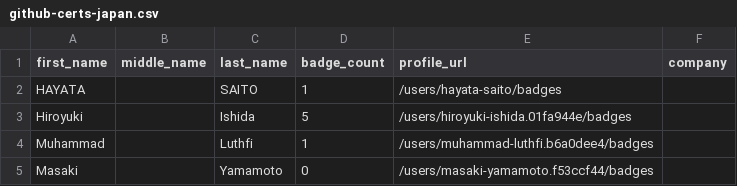
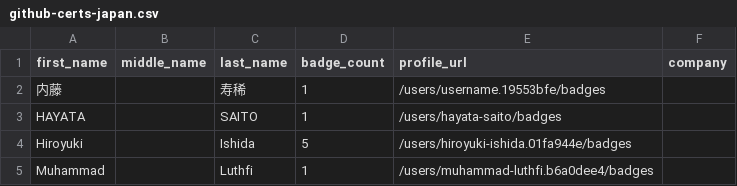
Before and after one commit to andrediasbr/github-certification-ranking, a CSV file: datasource/github-certs-japan.csv, drawn as a sheet; only a part is shown; the shorter side is filled out with more unchanged rows.

```diff
--- a/datasource/github-certs-japan.csv
+++ b/datasource/github-certs-japan.csv
@@ -1,2 +1,3 @@
 first_name,middle_name,last_name,badge_count,profile_url,company
+内藤,,寿稀,1,/users/username.19553bfe/badges,
 HAYATA,,SAITO,1,/users/hayata-saito/badges,
```
Also changed, not shown: datasource/github-certs-australia.csv, datasource/github-certs-germany.csv, 26 other files.
